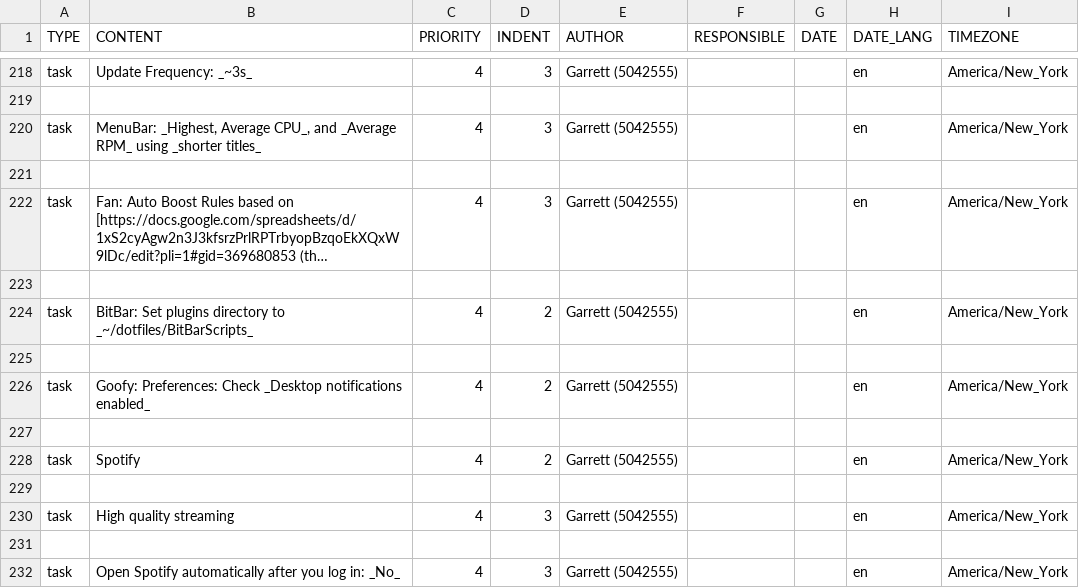
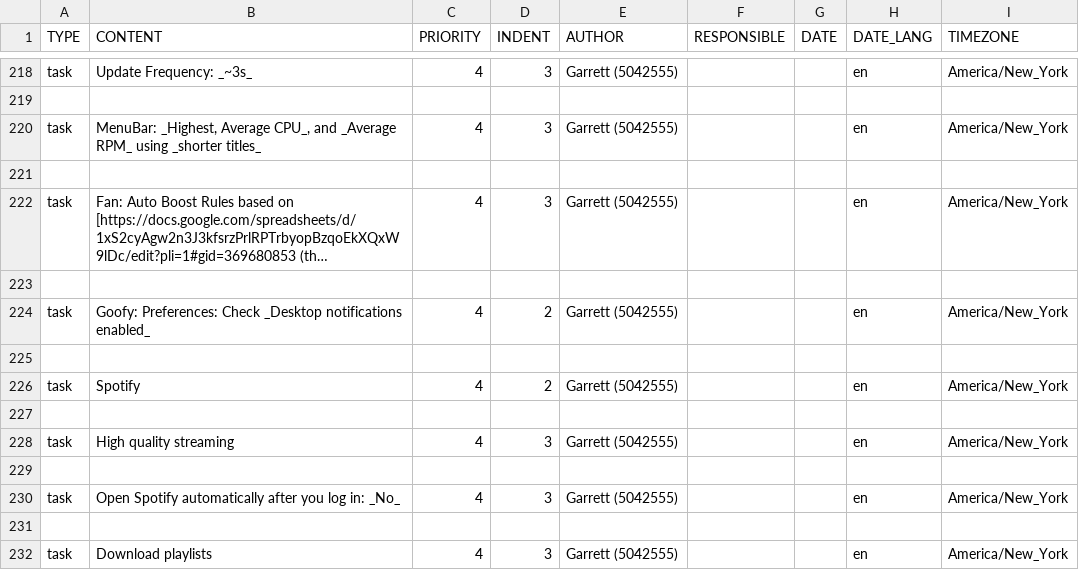
Before and after one commit to garrettheath4/dotfiles-mac, a CSV file: Todoist-Tasks-Apps.csv, drawn as a sheet; only a part is shown, gaps mark what is left out; the shorter side is filled out with more unchanged rows; long unchanged cells end in …; the diff names each change by its address in the sheet, - before the commit and + after, or states it on an @@ line.

Commit message:
Major: Upgraded from BitBar to xbar. Migrated xbar scripts `bamboo.py` and `topProc.8s.sh`
in `xbar/plugins/` (from BitBar in `BitBar/Scripts/`) and leveraged xbar variables for UI configuration.
Updated `configure.sh` to automatically link `~/Library/Application Support/xbar/plugins/` to `dotfiles/xbar/plugins/`
if the link does not already exist. `configure.sh` also does a better job in general of detecting links that it has already created.

```diff
--- a/Todoist-Tasks-Apps.csv
+++ b/Todoist-Tasks-Apps.csv
-row 224: task | BitBar: Set plugins directory to _~/dotfiles/BitBarScripts_ | 4 | 2 | Garrett (5042555) |  |  | en | America/New_York
-row 225: (empty)
```
Also changed, not shown: Todoist-Tasks-macOS.csv, 8 other files.
